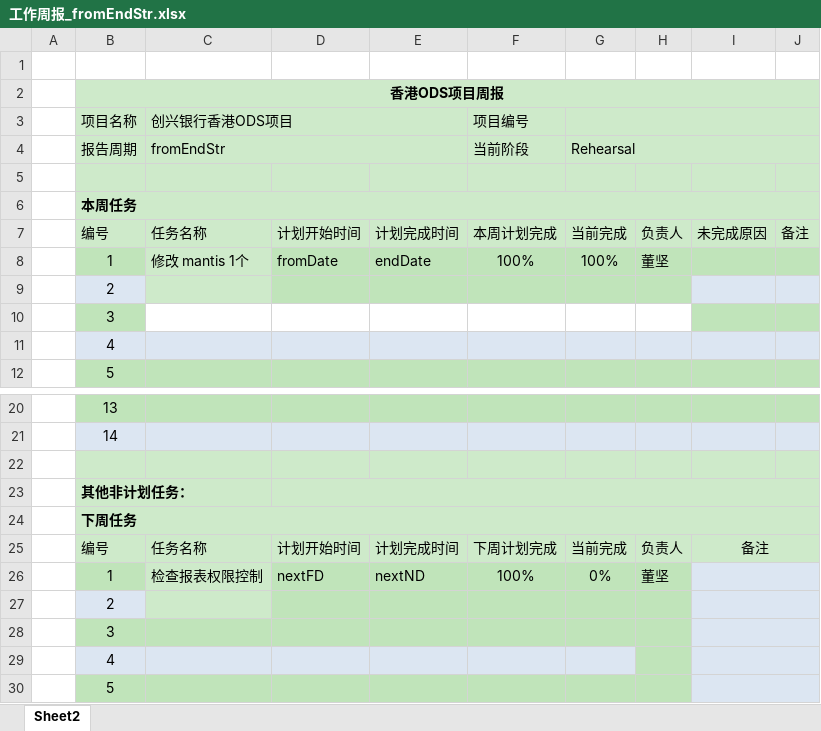
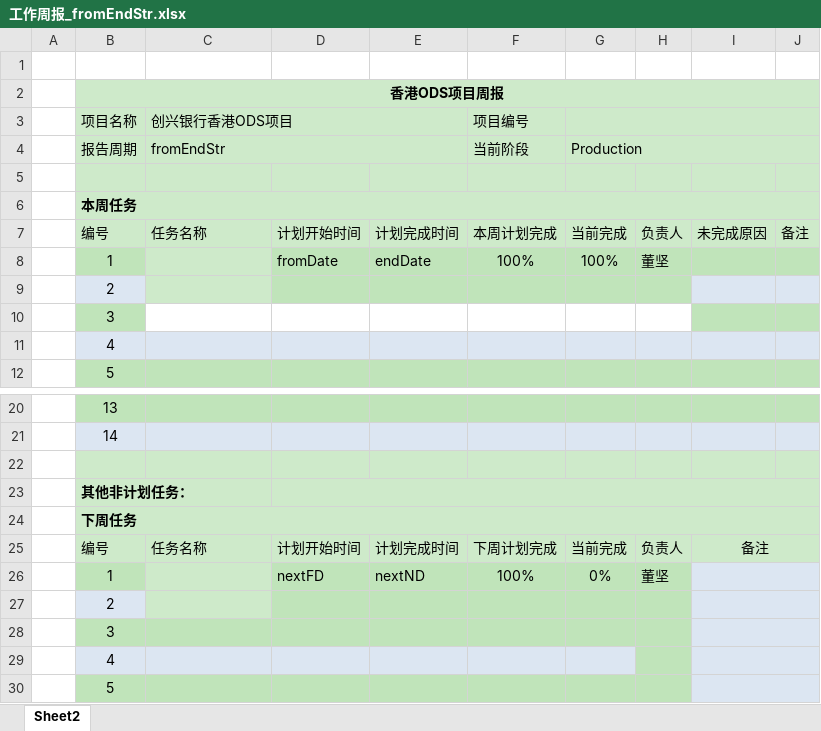
Before and after one commit to klgentle/lc_python, an Excel workbook: automatic_office/doc_file/工作周报_fromEndStr.xlsx, sheet Sheet2, drawn as a sheet; only a part is shown, gaps mark what is left out; values as stored, in another font and other column widths than the file's, no borders; conditional formats not drawn; the diff names each change by its address in the sheet, - before the commit and + after, or states it on an @@ line.

```diff
--- a/automatic_office/doc_file/工作周报_fromEndStr.xlsx (sheet Sheet2)
+++ b/automatic_office/doc_file/工作周报_fromEndStr.xlsx (sheet Sheet2)
-G4: Rehearsal
+G4: Production
-C8: 修改 mantis 1个
+C8: (empty)
-C26: 检查报表权限控制
+C26: (empty)
```
Also changed, not shown: 3 other files.
